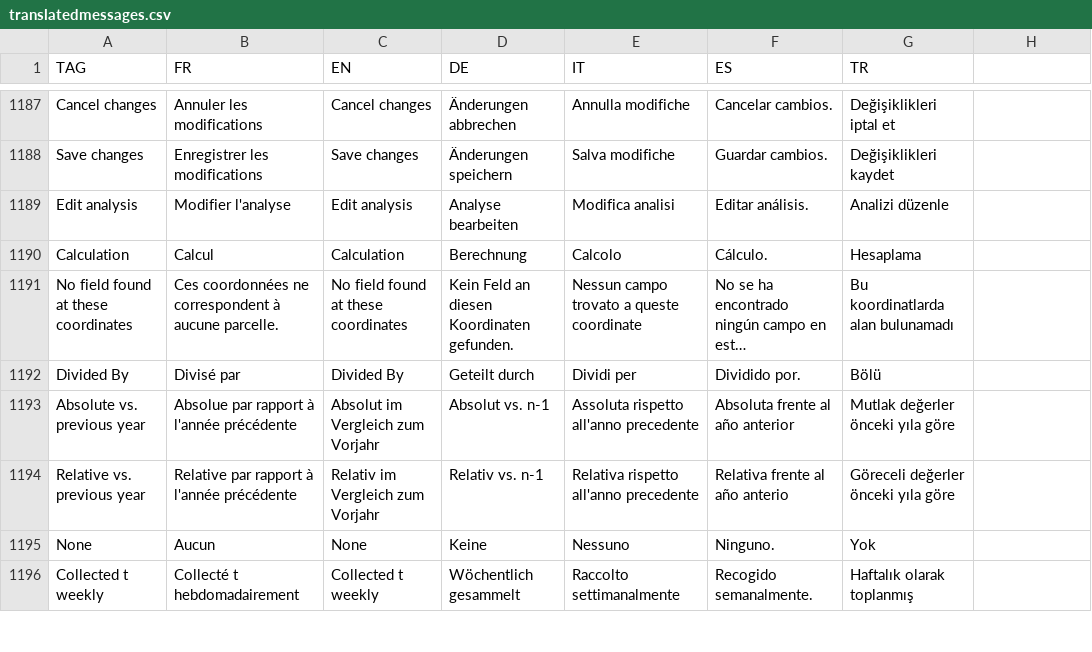
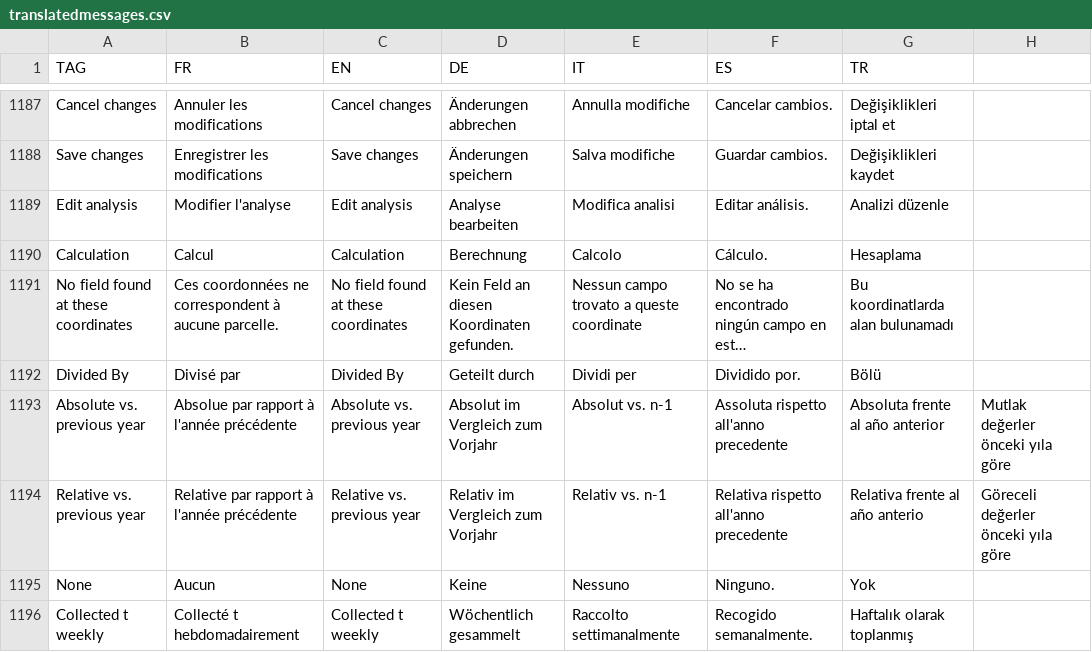
Before and after one commit to hyperplanning/hyperassets, a CSV file: translatedmessages.csv, drawn as a sheet; only a part is shown, gaps mark what is left out; long unchanged cells end in …; the diff names each change by its address in the sheet, - before the commit and + after, or states it on an @@ line.

Commit message:
Update translatedmessages.csv

```diff
--- a/translatedmessages.csv
+++ b/translatedmessages.csv
-C1193 (EN): Absolut im Vergleich zum Vorjahr
+C1193 (EN): Absolute vs. previous year
-D1193 (DE): Absolut vs. n-1
+D1193 (DE): Absolut im Vergleich zum Vorjahr
-E1193 (IT): Assoluta rispetto all'anno precedente
+E1193 (IT): Absolut vs. n-1
-F1193 (ES): Absoluta frente al año anterior
+F1193 (ES): Assoluta rispetto all'anno precedente
-G1193 (TR): Mutlak değerler önceki yıla göre
+G1193 (TR): Absoluta frente al año anterior
-H1193: (empty)
+H1193: Mutlak değerler önceki yıla göre
-C1194 (EN): Relativ im Vergleich zum Vorjahr
+C1194 (EN): Relative vs. previous year
-D1194 (DE): Relativ vs. n-1
+D1194 (DE): Relativ im Vergleich zum Vorjahr
-E1194 (IT): Relativa rispetto all'anno precedente
+E1194 (IT): Relativ vs. n-1
-F1194 (ES): Relativa frente al año anterio
+F1194 (ES): Relativa rispetto all'anno precedente
-G1194 (TR): Göreceli değerler önceki yıla göre
+G1194 (TR): Relativa frente al año anterio
-H1194: (empty)
+H1194: Göreceli değerler önceki yıla göre
```
